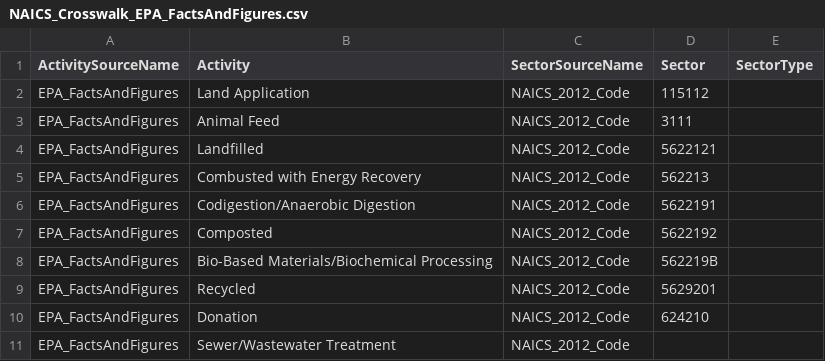
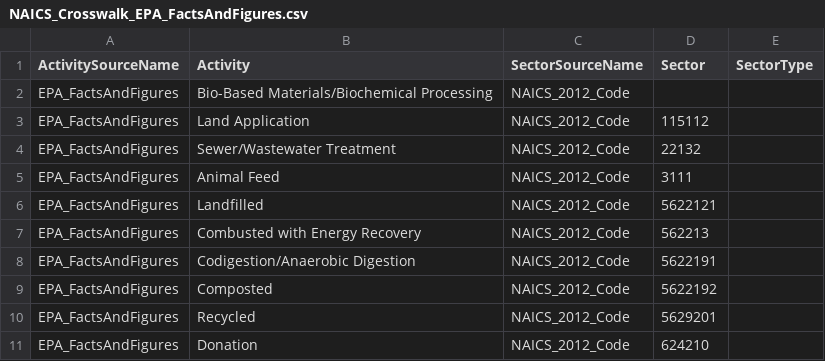
Before and after one commit to USEPA/flowsa, a CSV file: flowsa/data/activitytosectormapping/NAICS_Crosswalk_EPA_FactsAndFigures.csv, drawn as a sheet.

```diff
--- a/flowsa/data/activitytosectormapping/NAICS_Crosswalk_EPA_FactsAndFigures.csv
+++ b/flowsa/data/activitytosectormapping/NAICS_Crosswalk_EPA_FactsAndFigures.csv
@@ -1,3 +1,5 @@
 ActivitySourceName,Activity,SectorSourceName,Sector,SectorType
+EPA_FactsAndFigures,Bio-Based Materials/Biochemical Processing,NAICS_2012_Code,,
 EPA_FactsAndFigures,Land Application,NAICS_2012_Code,115112,
+EPA_FactsAndFigures,Sewer/Wastewater Treatment,NAICS_2012_Code,22132,
 EPA_FactsAndFigures,Animal Feed,NAICS_2012_Code,3111,
@@ -7,5 +9,3 @@ EPA_FactsAndFigures,Codigestion/Anaerobic Digestion,NAICS_2012_Code,5622191,
 EPA_FactsAndFigures,Composted,NAICS_2012_Code,5622192,
-EPA_FactsAndFigures,Bio-Based Materials/Biochemical Processing,NAICS_2012_Code,562219B,
 EPA_FactsAndFigures,Recycled,NAICS_2012_Code,5629201,
 EPA_FactsAndFigures,Donation,NAICS_2012_Code,624210,
-EPA_FactsAndFigures,Sewer/Wastewater Treatment,NAICS_2012_Code,,
```
Also changed, not shown: flowsa/data/activitytosectormapping/NAICS_Crosswalk_EPA_WFR.csv, 2 other files.
